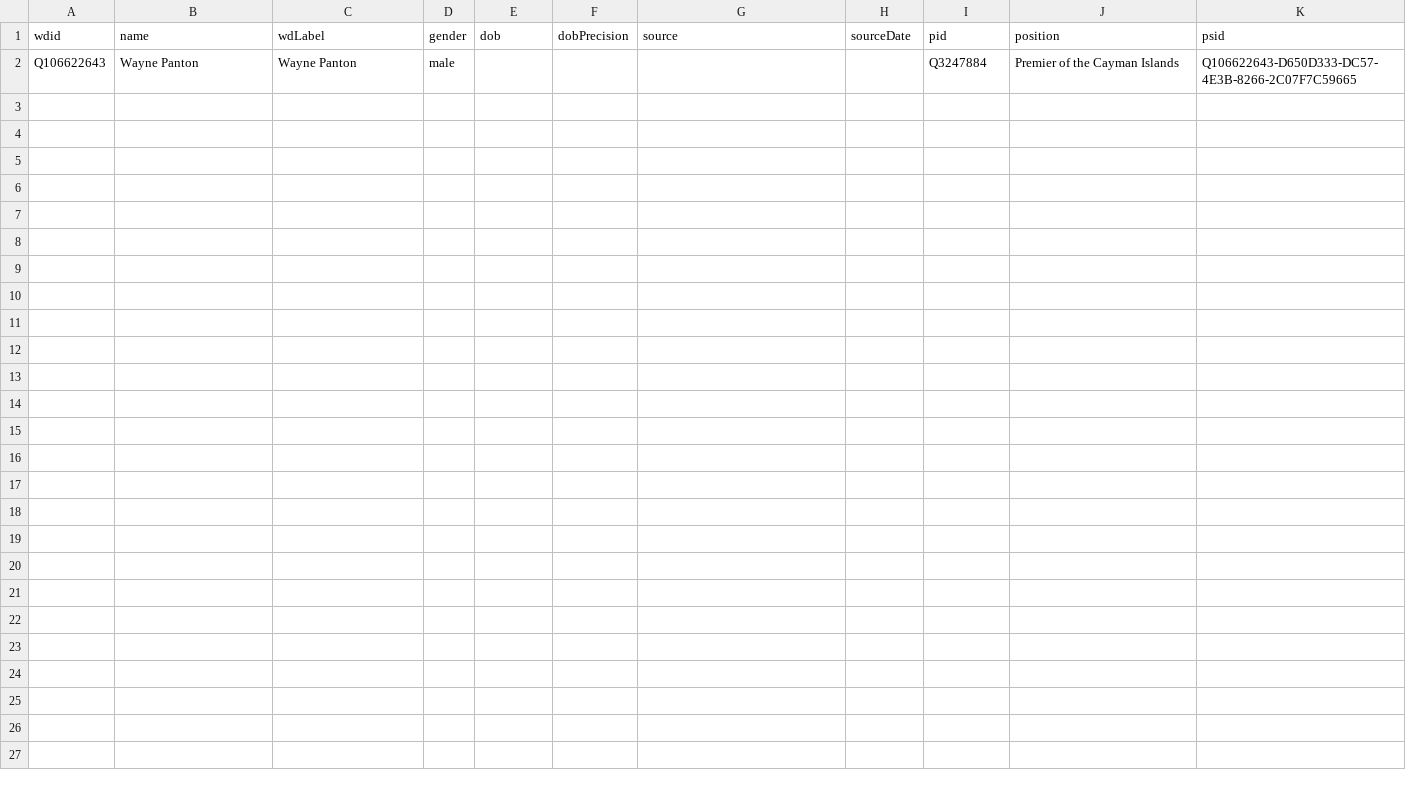
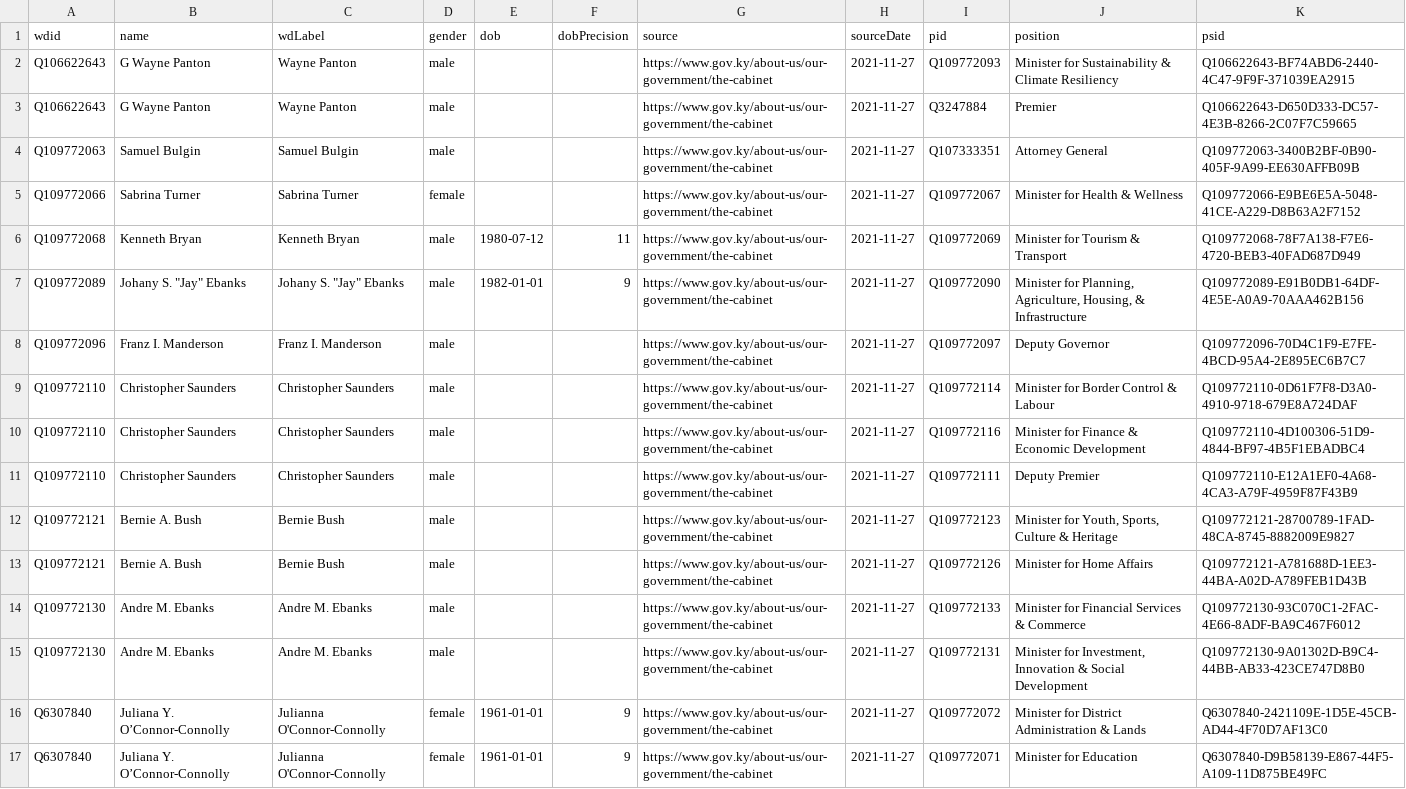
Before and after one commit to every-politician-scrapers/caymans-ministers, a CSV file: data/wikidata.csv, drawn as a sheet.

Commit message:
refresh data after adding P39s

```diff
--- a/data/wikidata.csv
+++ b/data/wikidata.csv
@@ -1,2 +1,17 @@
 wdid,name,wdLabel,gender,dob,dobPrecision,source,sourceDate,pid,position,psid
-Q106622643,Wayne Panton,Wayne Panton,male,,,,,Q3247884,Premier of the Cayman Islands,Q106622643-D650D333-DC57-4E3B-8266-2C07F7C59665
+Q106622643,G Wayne Panton,Wayne Panton,male,,,https://www.gov.ky/about-us/our-government/the-cabinet,2021-11-27,Q109772093,Minister for Sustainability & Climate Resiliency,Q106622643-BF74ABD6-2440-4C47-9F9F-371039EA2915
+Q106622643,G Wayne Panton,Wayne Panton,male,,,https://www.gov.ky/about-us/our-government/the-cabinet,2021-11-27,Q3247884,Premier,Q106622643-D650D333-DC57-4E3B-8266-2C07F7C59665
+Q109772063,Samuel Bulgin,Samuel Bulgin,male,,,https://www.gov.ky/about-us/our-government/the-cabinet,2021-11-27,Q107333351,Attorney General,Q109772063-3400B2BF-0B90-405F-9A99-EE630AFFB09B
+Q109772066,Sabrina Turner,Sabrina Turner,female,,,https://www.gov.ky/about-us/our-government/the-cabinet,2021-11-27,Q109772067,Minister for Health & Wellness,Q109772066-E9BE6E5A-5048-41CE-A229-D8B63A2F7152
+Q109772068,Kenneth Bryan,Kenneth Bryan,male,1980-07-12,11,https://www.gov.ky/about-us/our-government/the-cabinet,2021-11-27,Q109772069,Minister for Tourism & Transport,Q109772068-78F7A138-F7E6-4720-BEB3-40FAD687D949
+Q109772089,"Johany S. ""Jay"" Ebanks","Johany S. ""Jay"" Ebanks",male,1982-01-01,9,https://www.gov.ky/about-us/our-government/the-cabinet,2021-11-27,Q109772090,"Minister for Planning, Agriculture, Housing, & Infrastructure",Q109772089-E91B0DB1-64DF-4E5E-A0A9-70AAA462B156
+Q109772096,Franz I. Manderson,Franz I. Manderson,male,,,https://www.gov.ky/about-us/our-government/the-cabinet,2021-11-27,Q109772097,Deputy Governor,Q109772096-70D4C1F9-E7FE-4BCD-95A4-2E895EC6B7C7
+Q109772110,Christopher Saunders,Christopher Saunders,male,,,https://www.gov.ky/about-us/our-government/the-cabinet,2021-11-27,Q109772114,Minister for Border Control & Labour,Q109772110-0D61F7F8-D3A0-4910-9718-679E8A724DAF
+Q109772110,Christopher Saunders,Christopher Saunders,male,,,https://www.gov.ky/about-us/our-government/the-cabinet,2021-11-27,Q109772116,Minister for Finance & Economic Development,Q109772110-4D100306-51D9-4844-BF97-4B5F1EBADBC4
+Q109772110,Christopher Saunders,Christopher Saunders,male,,,https://www.gov.ky/about-us/our-government/the-cabinet,2021-11-27,Q109772111,Deputy Premier,Q109772110-E12A1EF0-4A68-4CA3-A79F-4959F87F43B9
+Q109772121,Bernie A. Bush,Bernie Bush,male,,,https://www.gov.ky/about-us/our-government/the-cabinet,2021-11-27,Q109772123,"Minister for Youth, Sports, Culture & Heritage",Q109772121-28700789-1FAD-48CA-8745-8882009E9827
+Q109772121,Bernie A. Bush,Bernie Bush,male,,,https://www.gov.ky/about-us/our-government/the-cabinet,2021-11-27,Q109772126,Minister for Home Affairs,Q109772121-A781688D-1EE3-44BA-A02D-A789FEB1D43B
+Q109772130,Andre M. Ebanks,Andre M. Ebanks,male,,,https://www.gov.ky/about-us/our-government/the-cabinet,2021-11-27,Q109772133,Minister for Financial Services & Commerce,Q109772130-93C070C1-2FAC-4E66-8ADF-BA9C467F6012
+Q109772130,Andre M. Ebanks,Andre M. Ebanks,male,,,https://www.gov.ky/about-us/our-government/the-cabinet,2021-11-27,Q109772131,"Minister for Investment, Innovation & Social Development",Q109772130-9A01302D-B9C4-44BB-AB33-423CE747D8B0
+Q6307840,Juliana Y. O’Connor-Connolly,Julianna O'Connor-Connolly,female,1961-01-01,9,https://www.gov.ky/about-us/our-government/the-cabinet,2021-11-27,Q109772072,Minister for District Administration & Lands,Q6307840-2421109E-1D5E-45CB-AD44-4F70D7AF13C0
+Q6307840,Juliana Y. O’Connor-Connolly,Julianna O'Connor-Connolly,female,1961-01-01,9,https://www.gov.ky/about-us/our-government/the-cabinet,2021-11-27,Q109772071,Minister for Education,Q6307840-D9B58139-E867-44F5-A109-11D875BE49FC
```
Also changed, not shown: 1 other file.
